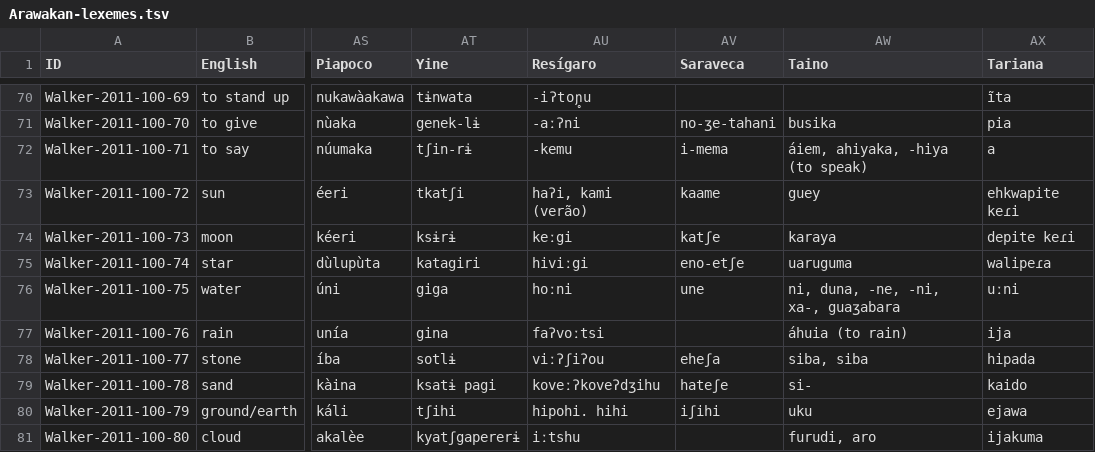
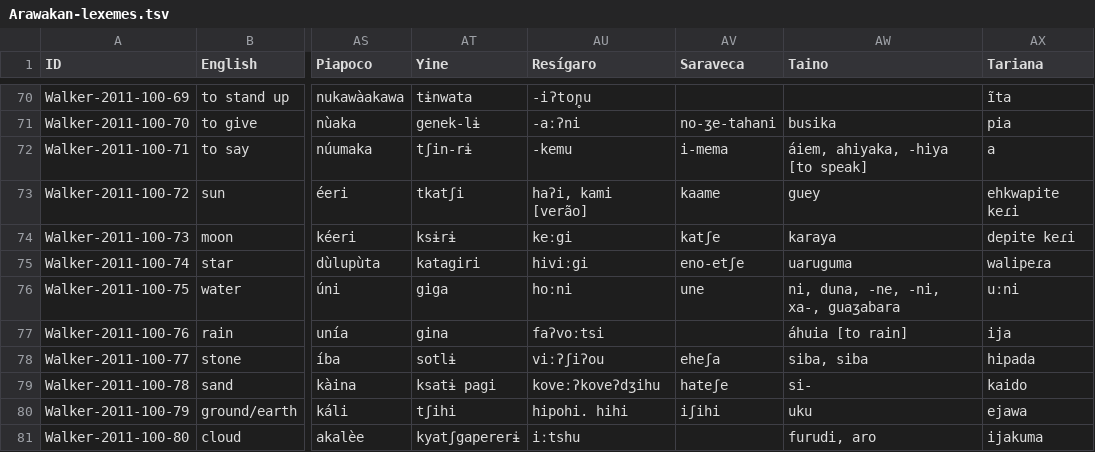
Before and after one commit to lexibank/walkerarawakan, a TSV file: raw/Arawakan-lexemes.tsv, drawn as a sheet; only a part is shown, gaps mark what is left out; the diff covers the shown part only; the diff names each change by its address in the sheet, - before the commit and + after, or states it on an @@ line.

```diff
--- a/raw/Arawakan-lexemes.tsv
+++ b/raw/Arawakan-lexemes.tsv
-AW72 (Taino): áiem, ahiyaka, -hiya (to speak)
+AW72 (Taino): áiem, ahiyaka, -hiya [to speak]
-AU73 (Resígaro): haʔi, kami (verão)
+AU73 (Resígaro): haʔi, kami [verão]
-AW77 (Taino): áhuia (to rain)
+AW77 (Taino): áhuia [to rain]
```
Also changed, not shown: 35 edited cells elsewhere in this file.
